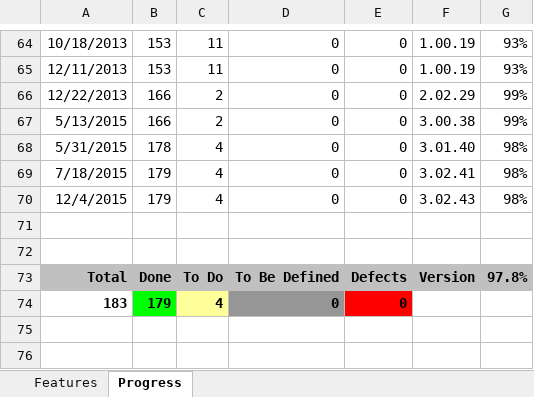
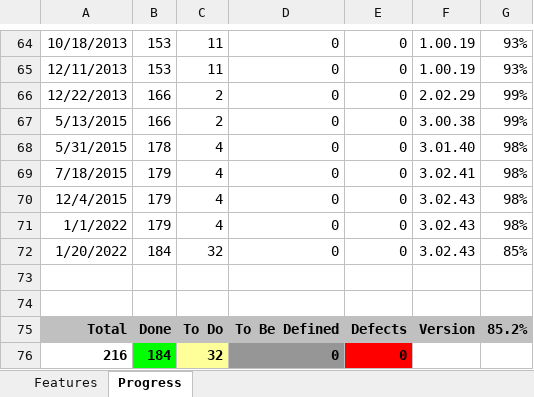
Before and after one commit to andy-goryachev/PasswordSafe, an Excel workbook: Feature Matrix.xlsx, sheet Progress, drawn as a sheet; only a part is shown, gaps mark what is left out; values as stored, in another font and other column widths than the file's, no borders; charts and pictures not drawn; removed rows and columns are numbered as before the commit, all else as after; the diff names each change by its address in the sheet, - before the commit and + after, or states it on an @@ line.

```diff
--- a/Feature Matrix.xlsx (sheet Progress)
+++ b/Feature Matrix.xlsx (sheet Progress)
+row 71: 1/1/2022 | 179 | 4 | 0 | 0 | 3.02.43 | 98%
+row 72: 1/20/2022 | 184 | 32 | 0 | 0 | 3.02.43 | 85%
-G75: 97.8%
+G75: 85.2%
-row 74: 183 | 179 | 4 | 0 | 0
+row 76: 216 | 184 | 32 | 0 | 0
```
Also changed, not shown: sheet Features, formulas that keep their value, charts or pictures, 2 other files.
